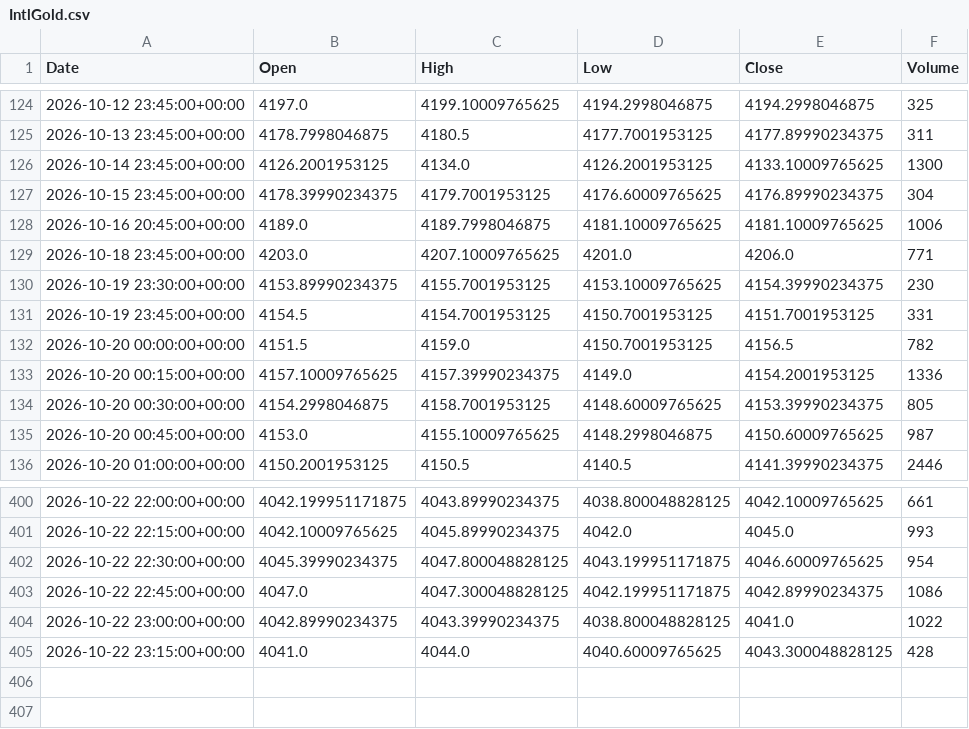
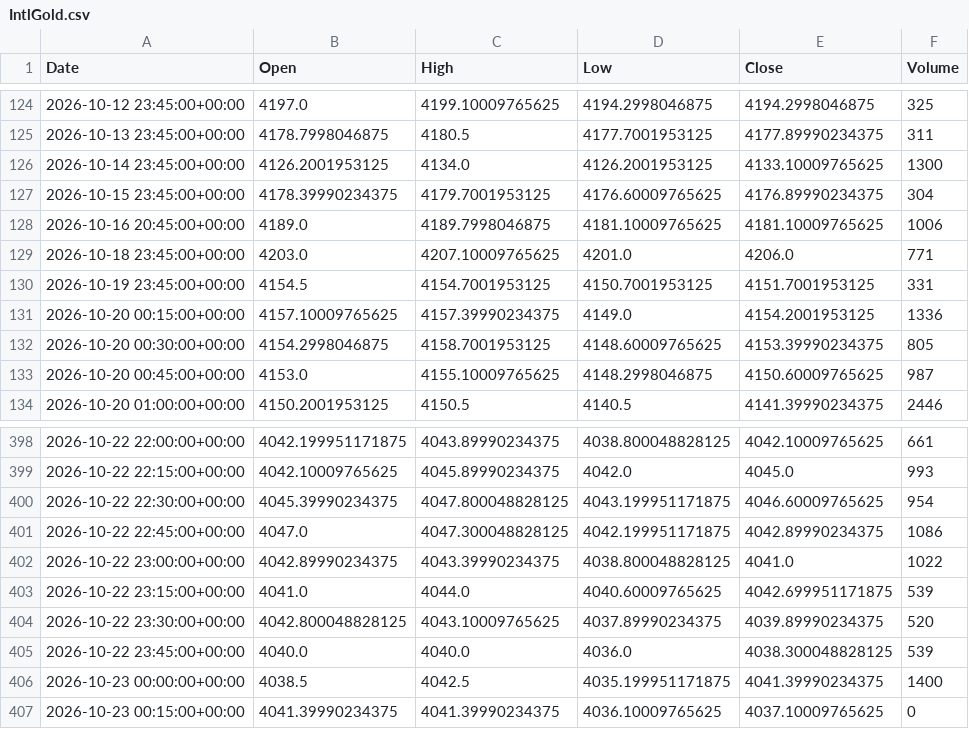
Before and after one commit to ericsutw/basic, a CSV file: data/currency/IntlGold.csv, drawn as a sheet; only a part is shown, gaps mark what is left out.

```diff
--- a/data/currency/IntlGold.csv
+++ b/data/currency/IntlGold.csv
@@ -129,5 +129,3 @@
 2026-10-18 23:45:00+00:00,4203.0,4207.10009765625,4201.0,4206.0,771
-2026-10-19 23:30:00+00:00,4153.89990234375,4155.7001953125,4153.10009765625,4154.39990234375,230
 2026-10-19 23:45:00+00:00,4154.5,4154.7001953125,4150.7001953125,4151.7001953125,331
-2026-10-20 00:00:00+00:00,4151.5,4159.0,4150.7001953125,4156.5,782
 2026-10-20 00:15:00+00:00,4157.10009765625,4157.39990234375,4149.0,4154.2001953125,1336
@@ -404,2 +402,6 @@
 2026-10-22 23:00:00+00:00,4042.89990234375,4043.39990234375,4038.800048828125,4041.0,1022
-2026-10-22 23:15:00+00:00,4041.0,4044.0,4040.60009765625,4043.300048828125,428
+2026-10-22 23:15:00+00:00,4041.0,4044.0,4040.60009765625,4042.699951171875,539
+2026-10-22 23:30:00+00:00,4042.800048828125,4043.10009765625,4037.89990234375,4039.89990234375,520
+2026-10-22 23:45:00+00:00,4040.0,4040.0,4036.0,4038.300048828125,539
+2026-10-23 00:00:00+00:00,4038.5,4042.5,4035.199951171875,4041.39990234375,1400
+2026-10-23 00:15:00+00:00,4041.39990234375,4041.39990234375,4036.10009765625,4037.10009765625,0
```
Also changed, not shown: data/currency/BTC.csv, data/currency/NTDVND.csv, 3 other files.
